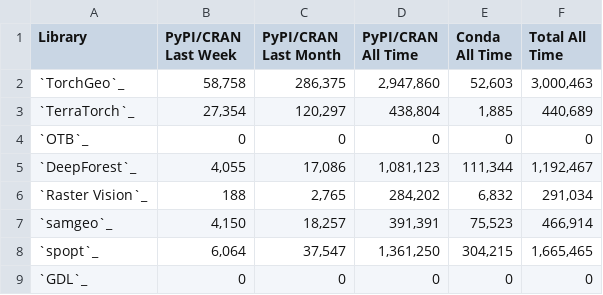
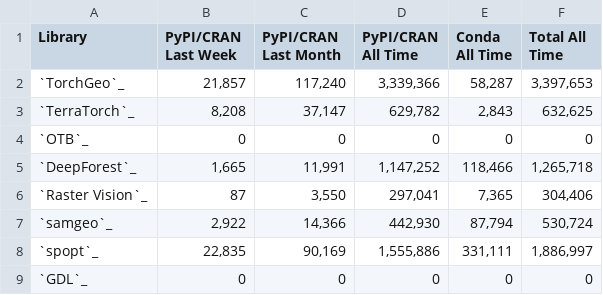
Before and after one commit to microsoft/torchgeo, a CSV file: docs/user/metrics/downloads.csv, drawn as a sheet; only a part is shown; the diff covers the shown part only.

```diff
--- a/docs/user/metrics/downloads.csv
+++ b/docs/user/metrics/downloads.csv
@@ -1,9 +1,9 @@
 Library,PyPI/CRAN Last Week,PyPI/CRAN Last Month,PyPI/CRAN All Time,Conda All Time,Total All Time
-`TorchGeo`_,"58,758","286,375","2,947,860","52,603","3,000,463"
-`TerraTorch`_,"27,354","120,297","438,804","1,885","440,689"
+`TorchGeo`_,"21,857","117,240","3,339,366","58,287","3,397,653"
+`TerraTorch`_,"8,208","37,147","629,782","2,843","632,625"
 `OTB`_,0,0,0,0,0
-`DeepForest`_,"4,055","17,086","1,081,123","111,344","1,192,467"
-`Raster Vision`_,188,"2,765","284,202","6,832","291,034"
-`samgeo`_,"4,150","18,257","391,391","75,523","466,914"
-`spopt`_,"6,064","37,547","1,361,250","304,215","1,665,465"
+`DeepForest`_,"1,665","11,991","1,147,252","118,466","1,265,718"
+`Raster Vision`_,87,"3,550","297,041","7,365","304,406"
+`samgeo`_,"2,922","14,366","442,930","87,794","530,724"
+`spopt`_,"22,835","90,169","1,555,886","331,111","1,886,997"
 `GDL`_,0,0,0,0,0
```
Also changed, not shown: 1 added row and 48 edited cells elsewhere in this file, docs/user/metrics/features.csv, docs/user/metrics/github.csv, 2 other files.
